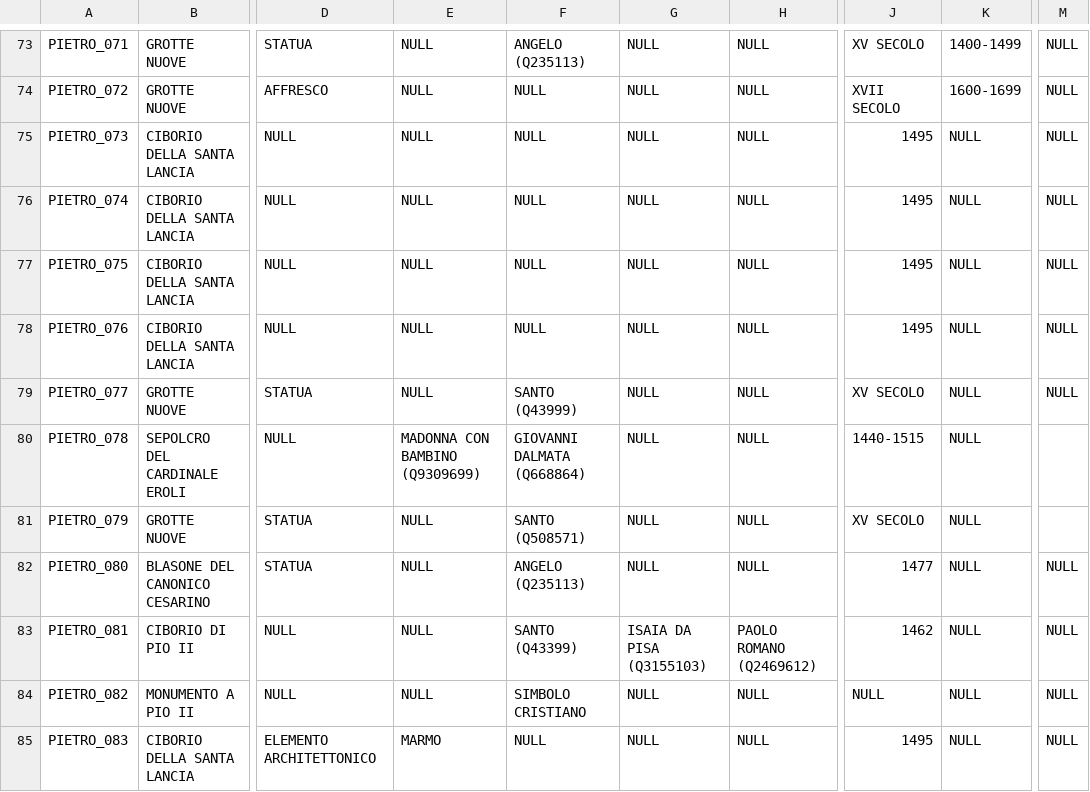
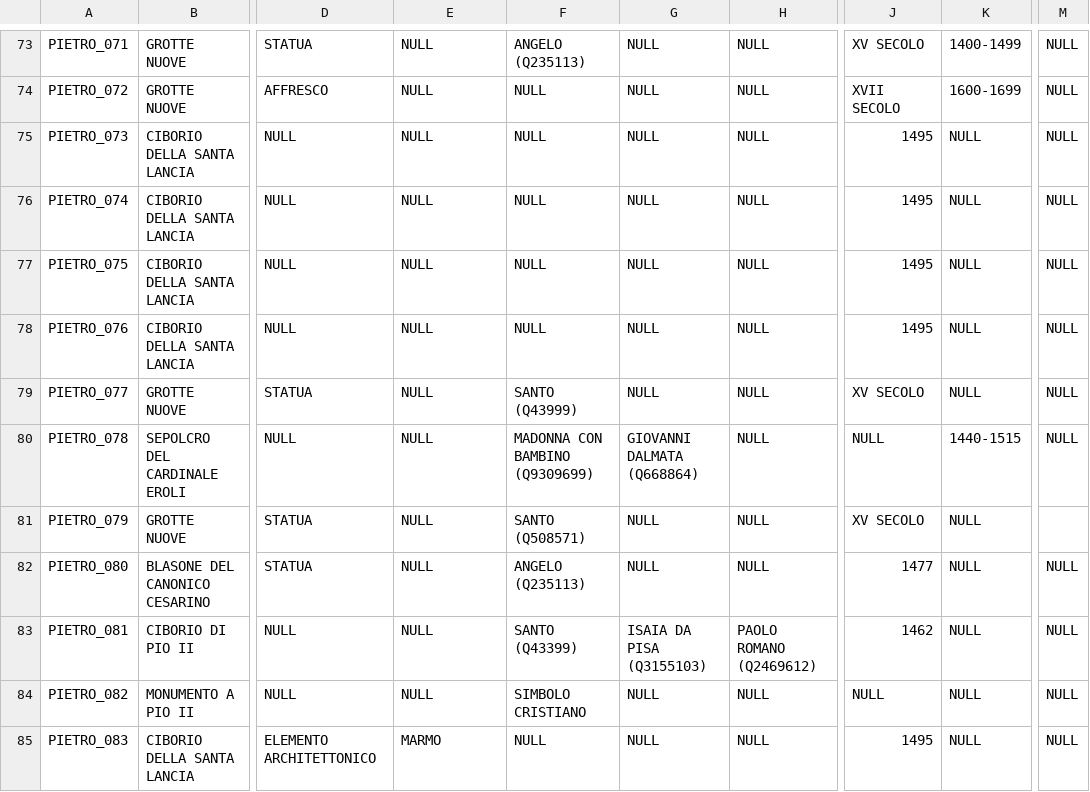
Before and after one commit to glptr-gh/Roma-Sotterranea, a CSV file: data/CSV/S.PIETRO_IN_VATICANO.csv, drawn as a sheet; only a part is shown, gaps mark what is left out; the diff names each change by its address in the sheet, - before the commit and + after, or states it on an @@ line.

Commit message:
Fix formatting in S.PIETRO_IN_VATICANO.csv

```diff
--- a/data/CSV/S.PIETRO_IN_VATICANO.csv
+++ b/data/CSV/S.PIETRO_IN_VATICANO.csv
-E80: MADONNA CON BAMBINO (Q9309699)
+E80: NULL
-F80: GIOVANNI DALMATA (Q668864)
+F80: MADONNA CON BAMBINO (Q9309699)
-G80: NULL
+G80: GIOVANNI DALMATA (Q668864)
-J80: 1440-1515
+J80: NULL
-K80: NULL
+K80: 1440-1515
-M80: (empty)
+M80: NULL
```
